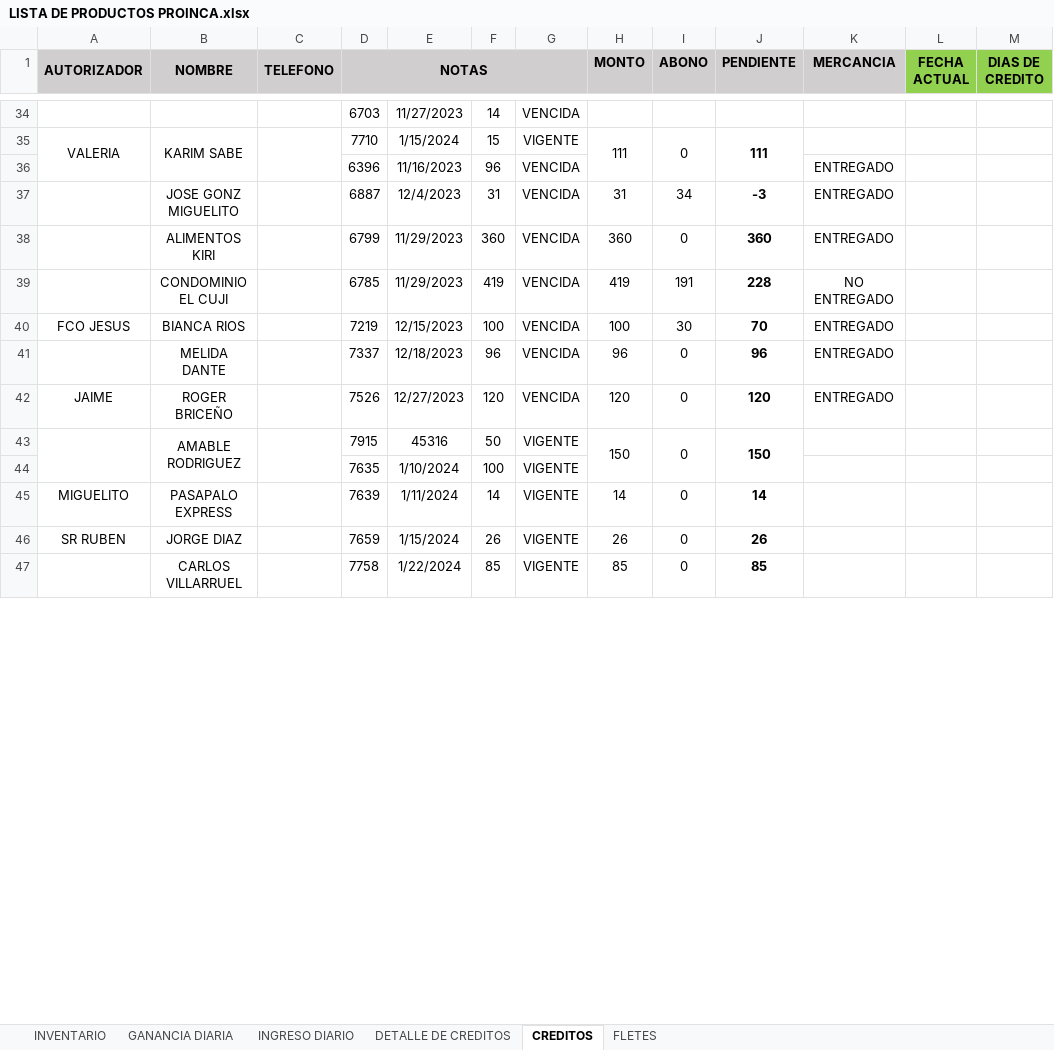
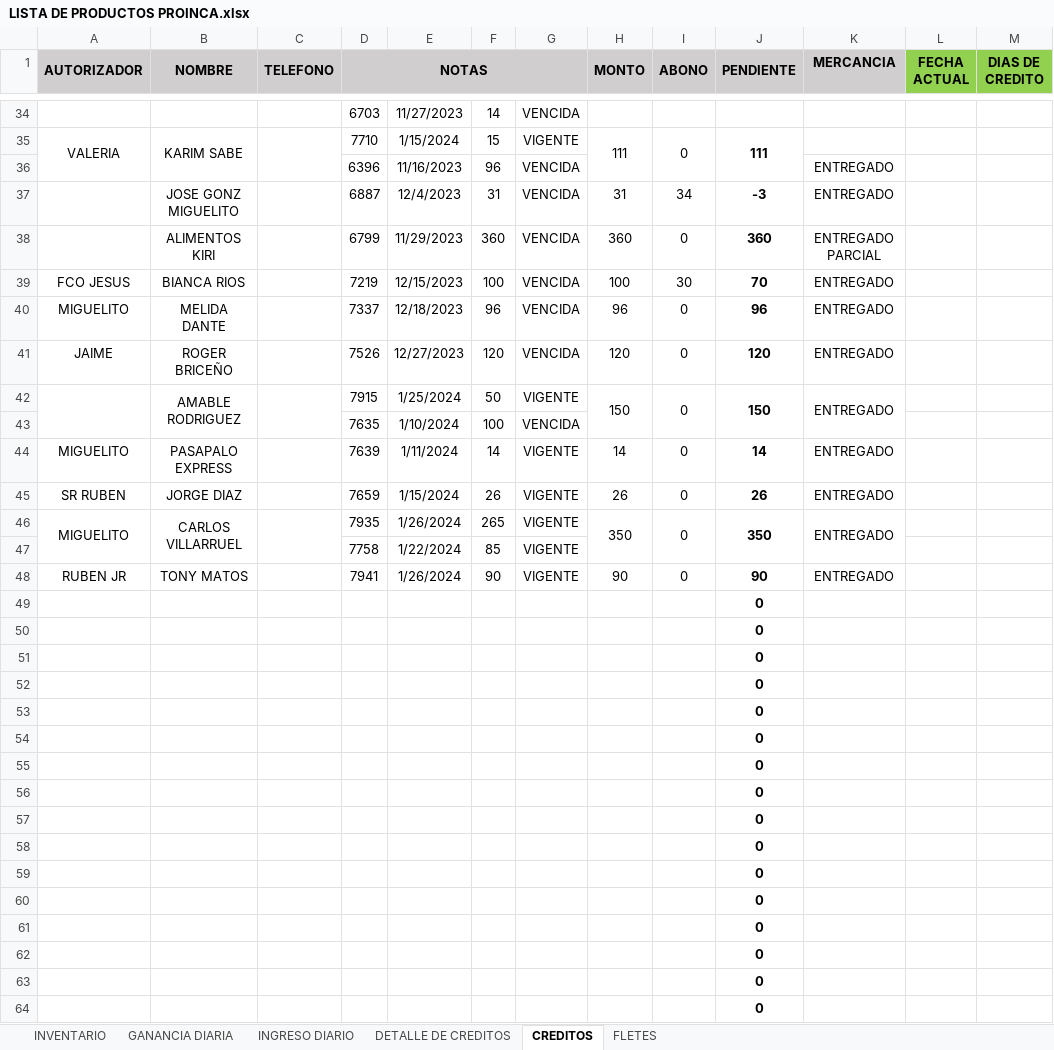
Before and after one commit to JPuente25/Proinca, an Excel workbook: LISTA DE PRODUCTOS PROINCA.xlsx, sheet CREDITOS, drawn as a sheet; only a part is shown, gaps mark what is left out; values as stored, in another font and other column widths than the file's, no borders; conditional formats not drawn; removed rows and columns are numbered as before the commit, all else as after; the diff covers the shown part only; the diff names each change by its address in the sheet, - before the commit and + after, or states it on an @@ line.

```diff
--- a/LISTA DE PRODUCTOS PROINCA.xlsx (sheet CREDITOS)
+++ b/LISTA DE PRODUCTOS PROINCA.xlsx (sheet CREDITOS)
+H1:H2 merged
+I1:I2 merged
+J1:J2 merged
-K38 (MERCANCIA): ENTREGADO
+K38 (MERCANCIA): ENTREGADO PARCIAL
-row 39:  | CONDOMINIO EL CUJI |  | 6785 | 11/29/2023 | 419 | VENCIDA | 419 | 191 | 228 | NO ENTREGADO
-A40 (AUTORIZADOR): (empty)
+A40 (AUTORIZADOR): MIGUELITO
-E42: 45316
+E42: 1/25/2024
-K42 (MERCANCIA): (empty)
+K42 (MERCANCIA): ENTREGADO
+K42:K43 merged
-G43: VIGENTE
+G43: VENCIDA
-K44:K45 (MERCANCIA): (empty)
+K44:K45 (MERCANCIA): ENTREGADO
-row 47:  | CARLOS VILLARRUEL |  | 7758 | 1/22/2024 | 85 | VIGENTE | 85 | 0 | 85
+row 46: MIGUELITO | CARLOS VILLARRUEL |  | 7935 | 1/26/2024 | 265 | VIGENTE | 350 | 0 | 350 | ENTREGADO
+row 47:  |  |  | 7758 | 1/22/2024 | 85 | VIGENTE
+row 48: RUBEN JR | TONY MATOS |  | 7941 | 1/26/2024 | 90 | VIGENTE | 90 | 0 | 90 | ENTREGADO
+row 49:  |  |  |  |  |  |  |  |  | 0
+row 50:  |  |  |  |  |  |  |  |  | 0
+row 51:  |  |  |  |  |  |  |  |  | 0
+row 52:  |  |  |  |  |  |  |  |  | 0
+row 53:  |  |  |  |  |  |  |  |  | 0
+row 54:  |  |  |  |  |  |  |  |  | 0
+row 55:  |  |  |  |  |  |  |  |  | 0
+row 56:  |  |  |  |  |  |  |  |  | 0
+row 57:  |  |  |  |  |  |  |  |  | 0
+row 58:  |  |  |  |  |  |  |  |  | 0
+row 59:  |  |  |  |  |  |  |  |  | 0
+row 60:  |  |  |  |  |  |  |  |  | 0
+row 61:  |  |  |  |  |  |  |  |  | 0
+row 62:  |  |  |  |  |  |  |  |  | 0
+row 63:  |  |  |  |  |  |  |  |  | 0
+row 64:  |  |  |  |  |  |  |  |  | 0
```
Also changed, not shown: 631 added rows and 1 edited cell elsewhere in this sheet, sheet FLETES, sheet DETALLE DE CREDITOS, sheet GANANCIA DIARIA, sheet INGRESO DIARIO, formulas that keep their value, hidden cells.
